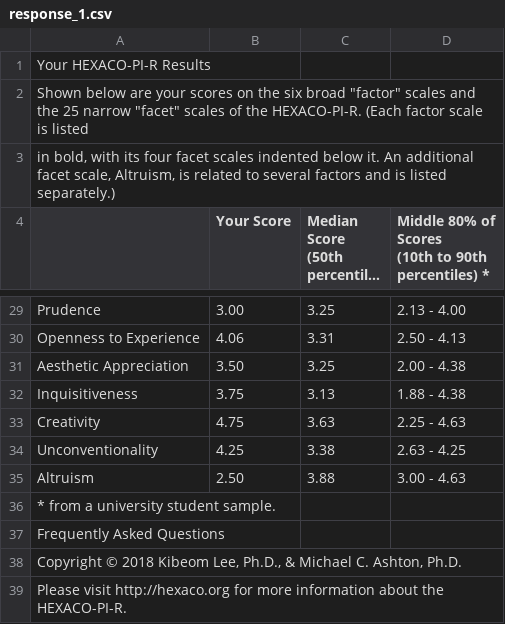
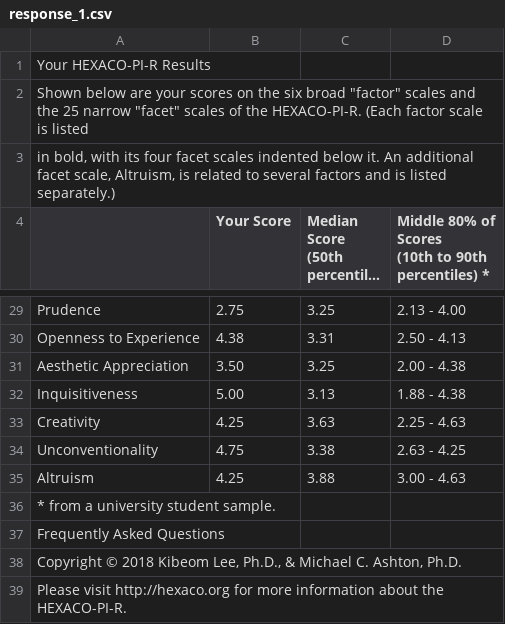
Before and after one commit to kolbykskk/pdf_converter, a CSV file: response_1.csv, drawn as a sheet; only a part is shown, gaps mark what is left out; long unchanged cells end in …; the diff covers the shown part only; the diff names each change by its address in the sheet, - before the commit and + after, or states it on an @@ line.

```diff
--- a/response_1.csv
+++ b/response_1.csv
-B29 (Your Score): 3.00
+B29 (Your Score): 2.75
-B30 (Your Score): 4.06
+B30 (Your Score): 4.38
-B32 (Your Score): 3.75
+B32 (Your Score): 5.00
-B33 (Your Score): 4.75
+B33 (Your Score): 4.25
-B34 (Your Score): 4.25
+B34 (Your Score): 4.75
-B35 (Your Score): 2.50
+B35 (Your Score): 4.25
```
Also changed, not shown: 24 edited cells elsewhere in this file, generator_base.csv, response_0.csv, 10 other files.
